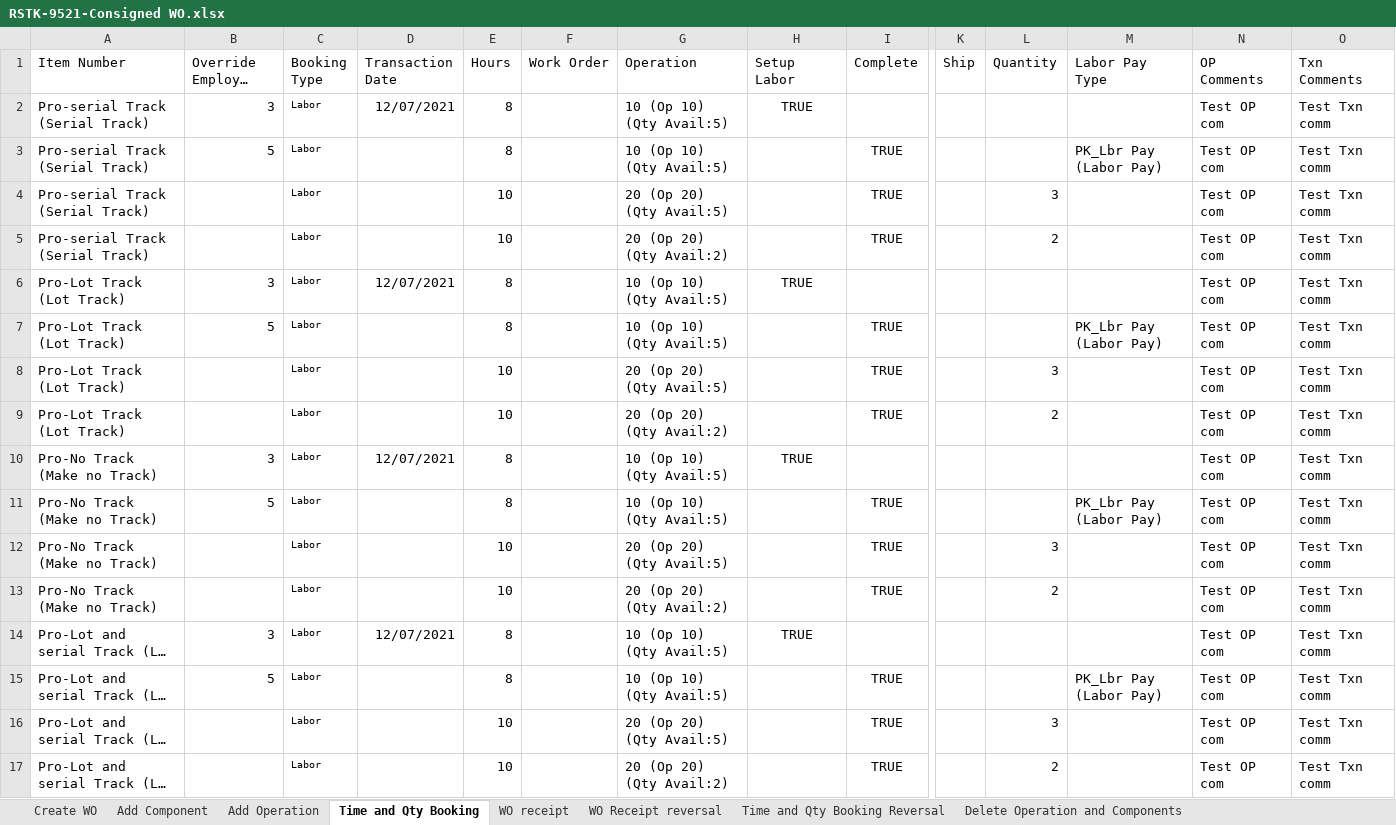
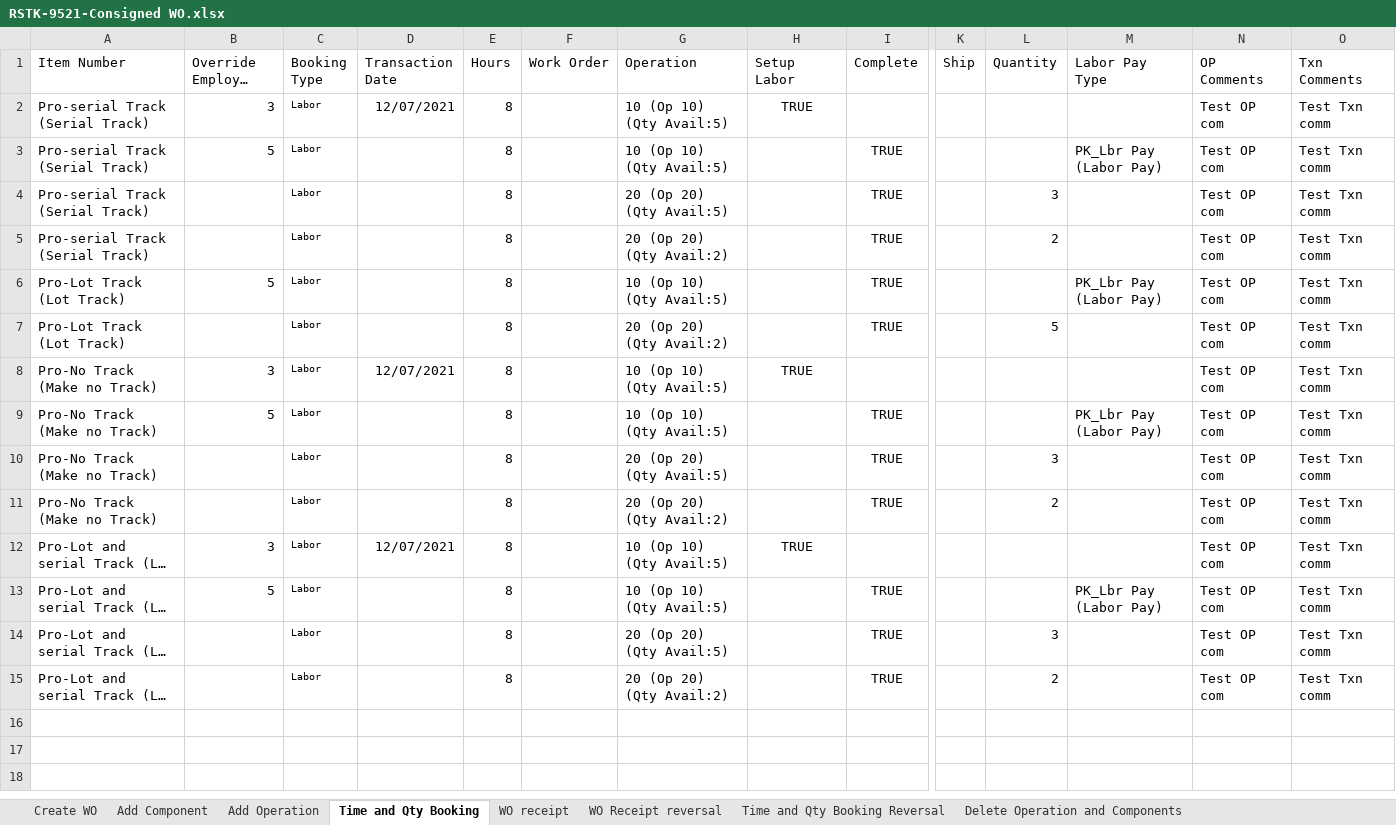
Before and after one commit to msuryawanshi20/rstk_PROVAR-COPADO, an Excel workbook: templates/AutomationOrg/RSTK-9521-Consigned WO.xlsx, sheet Time and Qty Booking, drawn as a sheet; only a part is shown, gaps mark what is left out; long unchanged cells end in …; values as stored, in another font and other column widths than the file's, no borders; removed rows and columns are numbered as before the commit, all else as after; rows hold the shown columns only; the diff names each change by its address in the sheet, - before the commit and + after, or states it on an @@ line.

Commit message:
Optimized WO test cases|Changes related to Excel Files

```diff
--- a/templates/AutomationOrg/RSTK-9521-Consigned WO.xlsx (sheet Time and Qty Booking)
+++ b/templates/AutomationOrg/RSTK-9521-Consigned WO.xlsx (sheet Time and Qty Booking)
-E4:E5 (Hours): 10
+E4:E5 (Hours): 8
-row 6: Pro-Lot Track (Lot Track) | 3 | Labor | 12/07/2021 | 8 |  | 10 (Op 10) (Qty Avail:5) | TRUE |  |  |  |  | Test OP com | Test Txn comm
-row 8: Pro-Lot Track (Lot Track) |  | Labor |  | 10 |  | 20 (Op 20) (Qty Avail:5) |  | TRUE |  | 3 |  | Test OP com | Test Txn comm
-E7 (Hours): 10
+E7 (Hours): 8
-L7 (Quantity): 2
+L7 (Quantity): 5
-E10:E11 (Hours): 10
+E10:E11 (Hours): 8
-E14:E15 (Hours): 10
+E14:E15 (Hours): 8
```
Also changed, not shown: sheet WO receipt, sheet WO Receipt reversal, sheet Time and Qty Booking Reversal, templates/AutomationOrg/RMA Complete Flow(Issue Credit)-SO TO RMA Receipt To Create Credit Memo.xlsx, templates/AutomationOrg/RSTK-9517-Work Order complete Flow.xlsx, 23 other files.
